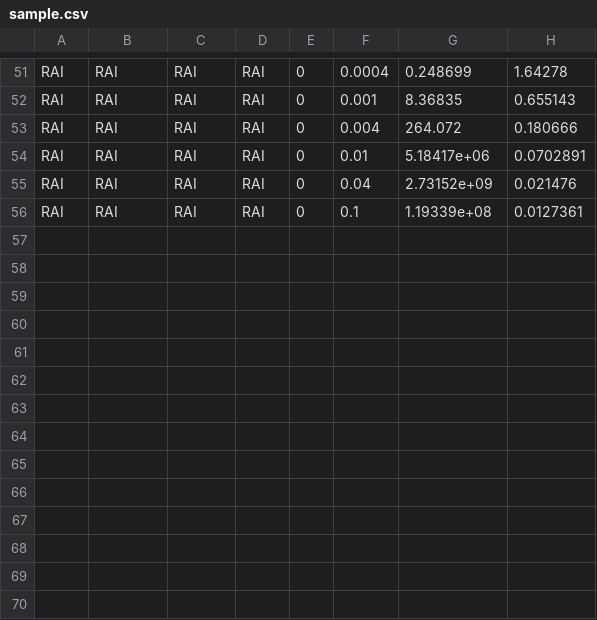
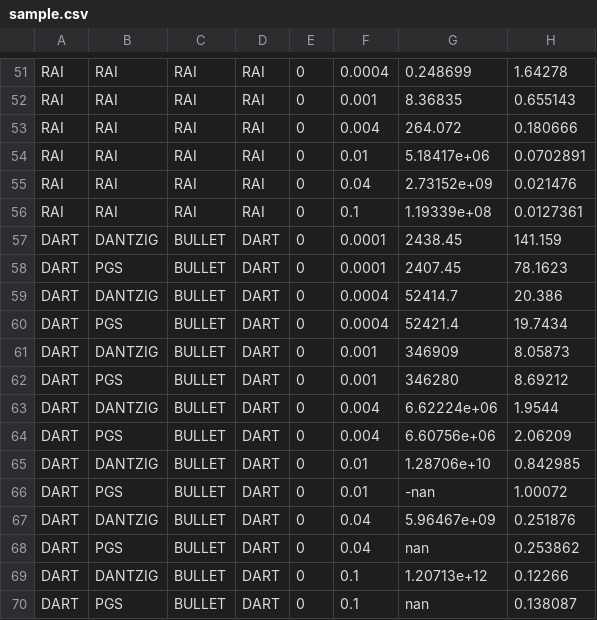
Before and after one commit to leggedrobotics/SimBenchmark, a CSV file: data/666-elastic/sample.csv, drawn as a sheet; only a part is shown, gaps mark what is left out; the diff names each change by its address in the sheet, - before the commit and + after, or states it on an @@ line.

```diff
--- a/data/666-elastic/sample.csv
+++ b/data/666-elastic/sample.csv
+row 57: DART | DANTZIG | BULLET | DART | 0 | 0.0001 | 2438.45 | 141.159
+row 58: DART | PGS | BULLET | DART | 0 | 0.0001 | 2407.45 | 78.1623
+row 59: DART | DANTZIG | BULLET | DART | 0 | 0.0004 | 52414.7 | 20.386
+row 60: DART | PGS | BULLET | DART | 0 | 0.0004 | 52421.4 | 19.7434
+row 61: DART | DANTZIG | BULLET | DART | 0 | 0.001 | 346909 | 8.05873
+row 62: DART | PGS | BULLET | DART | 0 | 0.001 | 346280 | 8.69212
+row 63: DART | DANTZIG | BULLET | DART | 0 | 0.004 | 6.62224e+06 | 1.9544
+row 64: DART | PGS | BULLET | DART | 0 | 0.004 | 6.60756e+06 | 2.06209
+row 65: DART | DANTZIG | BULLET | DART | 0 | 0.01 | 1.28706e+10 | 0.842985
+row 66: DART | PGS | BULLET | DART | 0 | 0.01 | -nan | 1.00072
+row 67: DART | DANTZIG | BULLET | DART | 0 | 0.04 | 5.96467e+09 | 0.251876
+row 68: DART | PGS | BULLET | DART | 0 | 0.04 | nan | 0.253862
+row 69: DART | DANTZIG | BULLET | DART | 0 | 0.1 | 1.20713e+12 | 0.12266
+row 70: DART | PGS | BULLET | DART | 0 | 0.1 | nan | 0.138087
```
Also changed, not shown: data/666/sample.csv.
